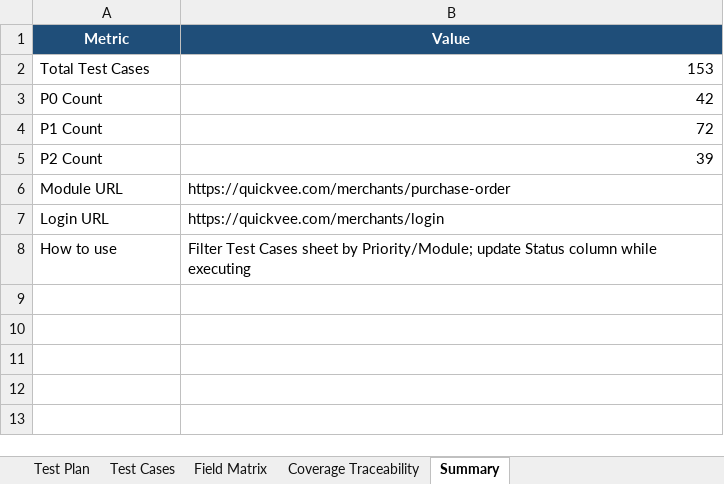
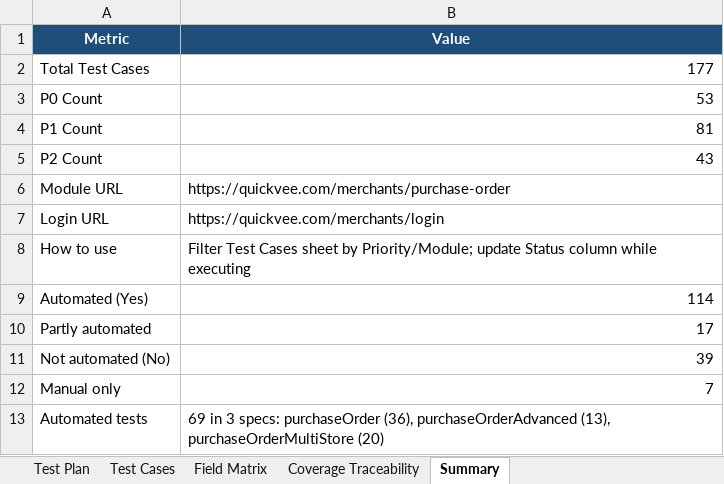
Before and after one commit to VivekD227/Quickvee_Web, an Excel workbook: Purchase_Order_Module_Test_Plan_and_TestCases.xlsx, sheet Summary, drawn as a sheet; values as stored, in another font and other column widths than the file's, no borders; the diff names each change by its address in the sheet, - before the commit and + after, or states it on an @@ line.

```diff
--- a/Purchase_Order_Module_Test_Plan_and_TestCases.xlsx (sheet Summary)
+++ b/Purchase_Order_Module_Test_Plan_and_TestCases.xlsx (sheet Summary)
-B2 (Value): 153
+B2 (Value): 177
-B3 (Value): 42
+B3 (Value): 53
-B4 (Value): 72
+B4 (Value): 81
-B5 (Value): 39
+B5 (Value): 43
+row 9: Automated (Yes) | 114
+row 10: Partly automated | 17
+row 11: Not automated (No) | 39
+row 12: Manual only | 7
+row 13: Automated tests | 69 in 3 specs: purchaseOrder (36), purchaseOrderAdvanced (13), purchaseOrderMultiStore (20)
```
Also changed, not shown: sheet Test Cases, sheet Field Matrix, sheet Test Plan, sheet Coverage Traceability, 2 other files.
